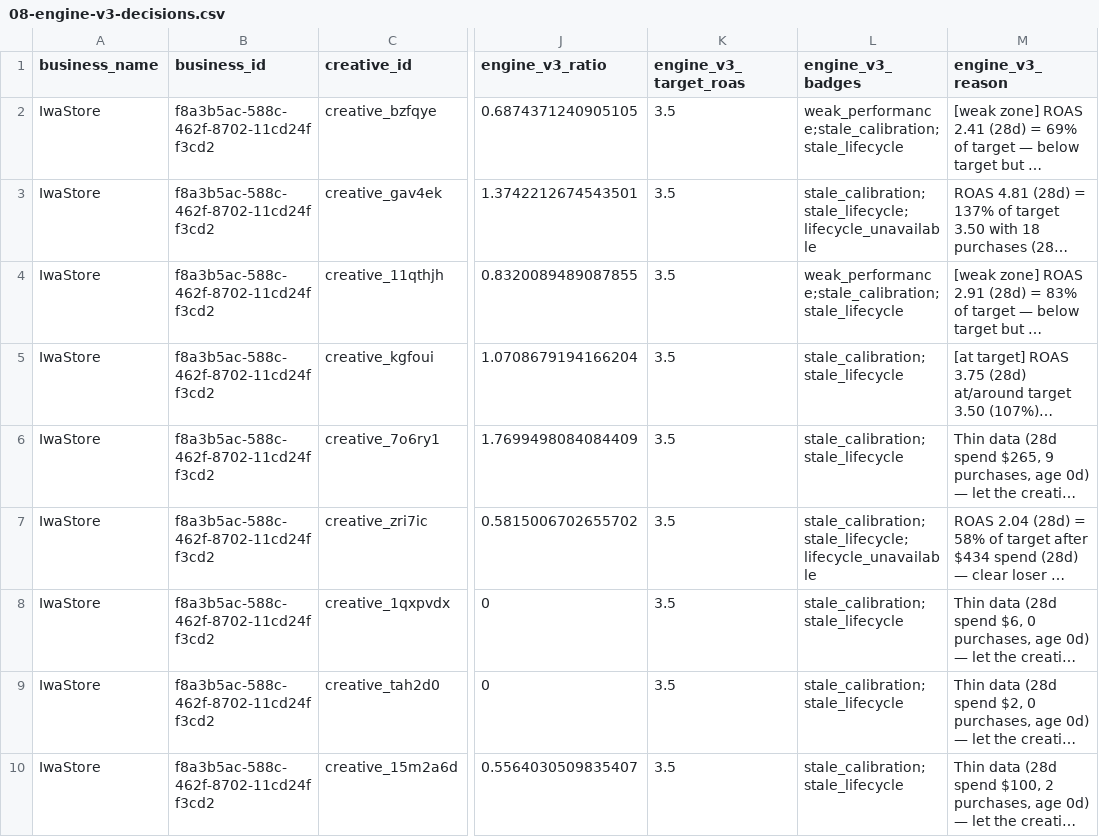
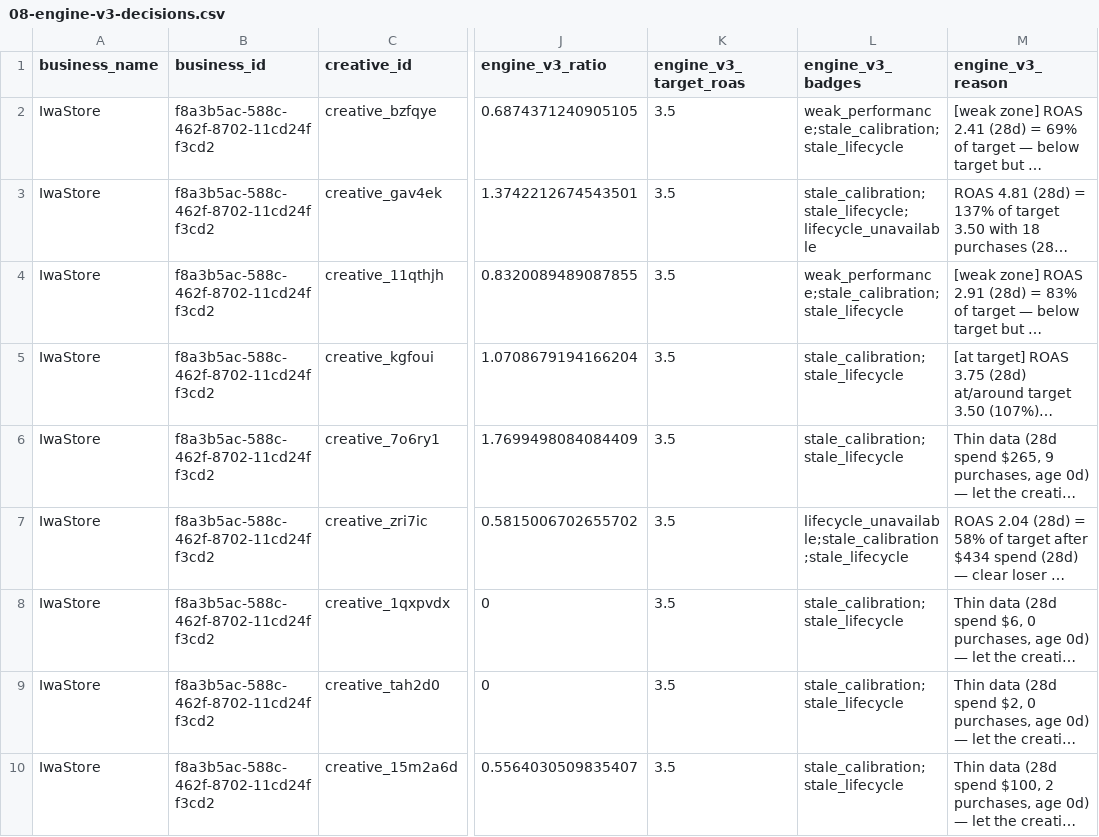
Before and after one commit to emrahbilaloglu-ui/OmniAds, a CSV file: _analysis/08-engine-v3-decisions.csv, drawn as a sheet; only a part is shown, gaps mark what is left out; long unchanged cells end in …; the diff covers the shown part only; the diff names each change by its address in the sheet, - before the commit and + after, or states it on an @@ line.

Commit message:
Implement creative decision engine phase 3.9

```diff
--- a/_analysis/08-engine-v3-decisions.csv
+++ b/_analysis/08-engine-v3-decisions.csv
-L7 (engine_v3_badges): stale_calibration;stale_lifecycle;lifecycle_unavailable
+L7 (engine_v3_badges): lifecycle_unavailable;stale_calibration;stale_lifecycle
```
Also changed, not shown: 2 edited cells elsewhere in this file, 23 other files.
